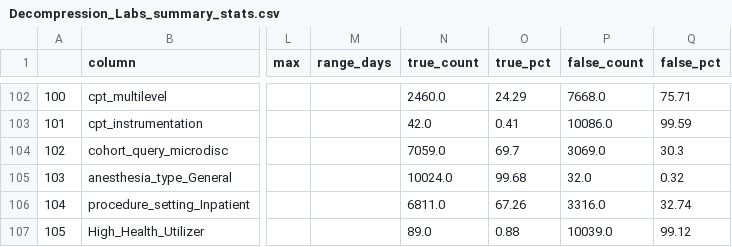
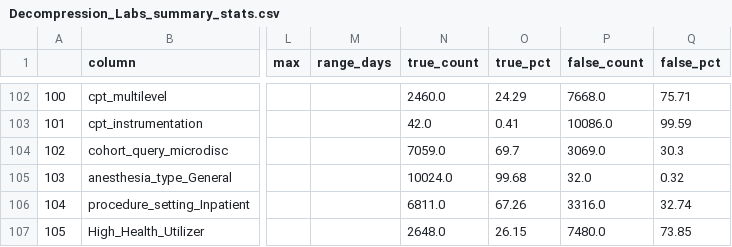
Before and after one commit to dkumar2701/Health_Util, a CSV file: Decompression_Labs_summary_stats.csv, drawn as a sheet; only a part is shown, gaps mark what is left out; the diff names each change by its address in the sheet, - before the commit and + after, or states it on an @@ line.

```diff
--- a/Decompression_Labs_summary_stats.csv
+++ b/Decompression_Labs_summary_stats.csv
-N107 (true_count): 89.0
+N107 (true_count): 2648.0
-O107 (true_pct): 0.88
+O107 (true_pct): 26.15
-P107 (false_count): 10039.0
+P107 (false_count): 7480.0
-Q107 (false_pct): 99.12
+Q107 (false_pct): 73.85
```
Also changed, not shown: Fusion_Labs_summary_stats.csv, 1 other file.
